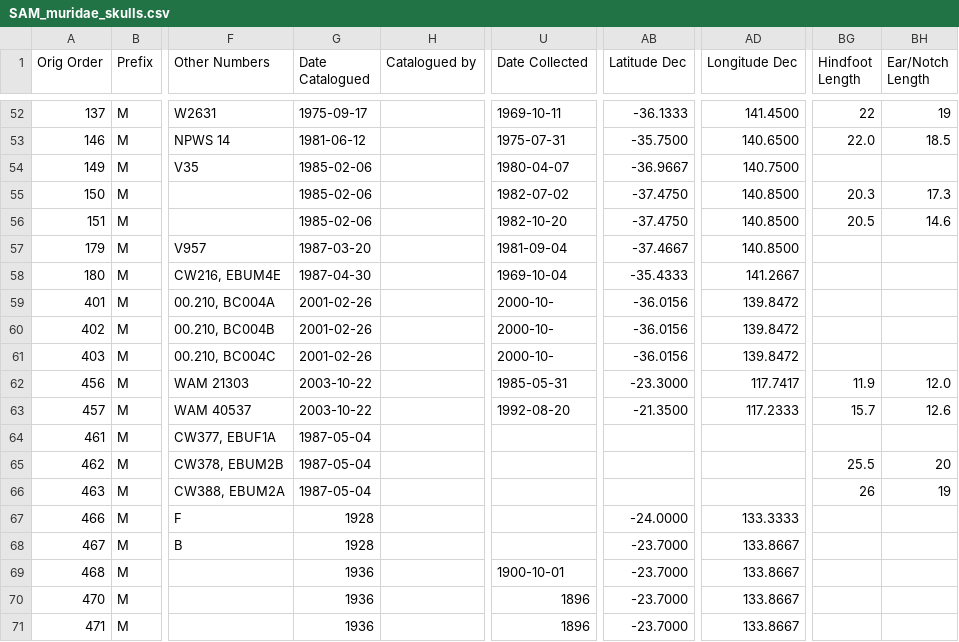
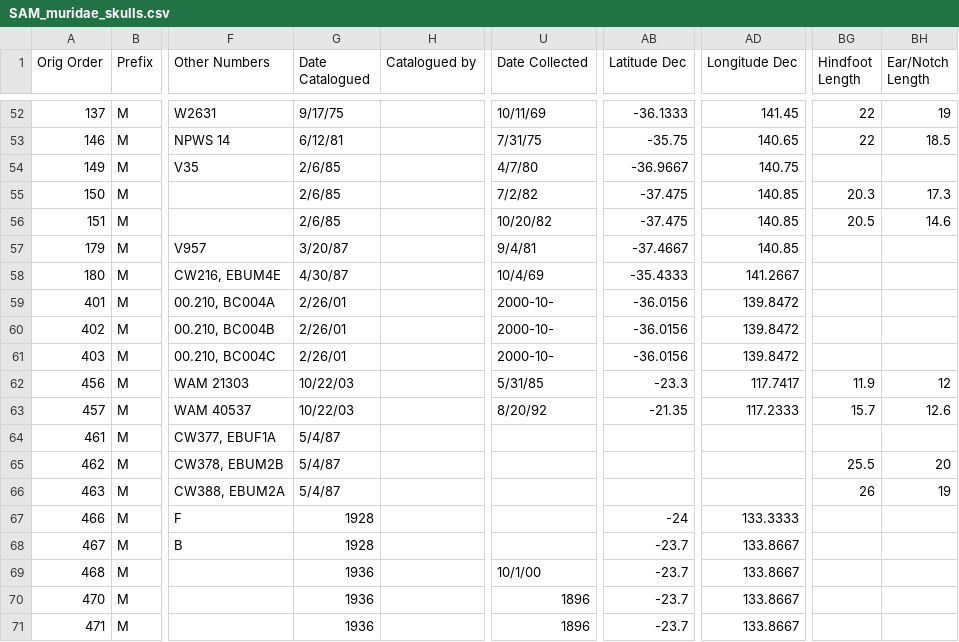
Before and after one commit to miracleray/allometry-rodents, a CSV file: Data/Raw/SAM_muridae_skulls.csv, drawn as a sheet; only a part is shown, gaps mark what is left out; the diff covers the shown part only; the diff names each change by its address in the sheet, - before the commit and + after, or states it on an @@ line.

```diff
--- a/Data/Raw/SAM_muridae_skulls.csv
+++ b/Data/Raw/SAM_muridae_skulls.csv
-G52 (Date Catalogued): 1975-09-17
+G52 (Date Catalogued): 9/17/75
-U52 (Date Collected): 1969-10-11
+U52 (Date Collected): 10/11/69
-AD52 (Longitude Dec): 141.4500
+AD52 (Longitude Dec): 141.45
-G53 (Date Catalogued): 1981-06-12
+G53 (Date Catalogued): 6/12/81
-U53 (Date Collected): 1975-07-31
+U53 (Date Collected): 7/31/75
-AB53 (Latitude Dec): -35.7500
+AB53 (Latitude Dec): -35.75
-AD53 (Longitude Dec): 140.6500
+AD53 (Longitude Dec): 140.65
-BG53 (Hindfoot Length): 22.0
+BG53 (Hindfoot Length): 22
-G54:G56 (Date Catalogued): 1985-02-06
+G54:G56 (Date Catalogued): 2/6/85
-U54 (Date Collected): 1980-04-07
+U54 (Date Collected): 4/7/80
-AD54 (Longitude Dec): 140.7500
+AD54 (Longitude Dec): 140.75
-U55 (Date Collected): 1982-07-02
+U55 (Date Collected): 7/2/82
-AB55:AB56 (Latitude Dec): -37.4750
+AB55:AB56 (Latitude Dec): -37.475
-AD55:AD57 (Longitude Dec): 140.8500
+AD55:AD57 (Longitude Dec): 140.85
-U56 (Date Collected): 1982-10-20
+U56 (Date Collected): 10/20/82
-G57 (Date Catalogued): 1987-03-20
+G57 (Date Catalogued): 3/20/87
-U57 (Date Collected): 1981-09-04
+U57 (Date Collected): 9/4/81
-G58 (Date Catalogued): 1987-04-30
+G58 (Date Catalogued): 4/30/87
-U58 (Date Collected): 1969-10-04
+U58 (Date Collected): 10/4/69
-G59:G61 (Date Catalogued): 2001-02-26
+G59:G61 (Date Catalogued): 2/26/01
-G62:G63 (Date Catalogued): 2003-10-22
+G62:G63 (Date Catalogued): 10/22/03
-U62 (Date Collected): 1985-05-31
+U62 (Date Collected): 5/31/85
-AB62 (Latitude Dec): -23.3000
+AB62 (Latitude Dec): -23.3
-BH62 (Ear/Notch Length): 12.0
+BH62 (Ear/Notch Length): 12
-U63 (Date Collected): 1992-08-20
+U63 (Date Collected): 8/20/92
-AB63 (Latitude Dec): -21.3500
+AB63 (Latitude Dec): -21.35
-G64:G66 (Date Catalogued): 1987-05-04
+G64:G66 (Date Catalogued): 5/4/87
-AB67 (Latitude Dec): -24.0000
+AB67 (Latitude Dec): -24
-AB68:AB71 (Latitude Dec): -23.7000
+AB68:AB71 (Latitude Dec): -23.7
-U69 (Date Collected): 1900-10-01
+U69 (Date Collected): 10/1/00
```
Also changed, not shown: 87 edited cells elsewhere in this file, Data/Results/List_Specimens_With_Sex.csv, 1 other file.
